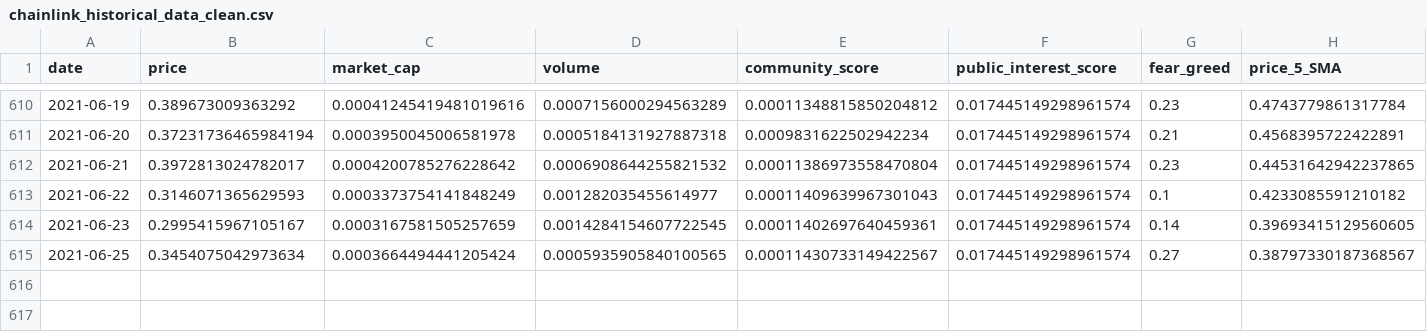
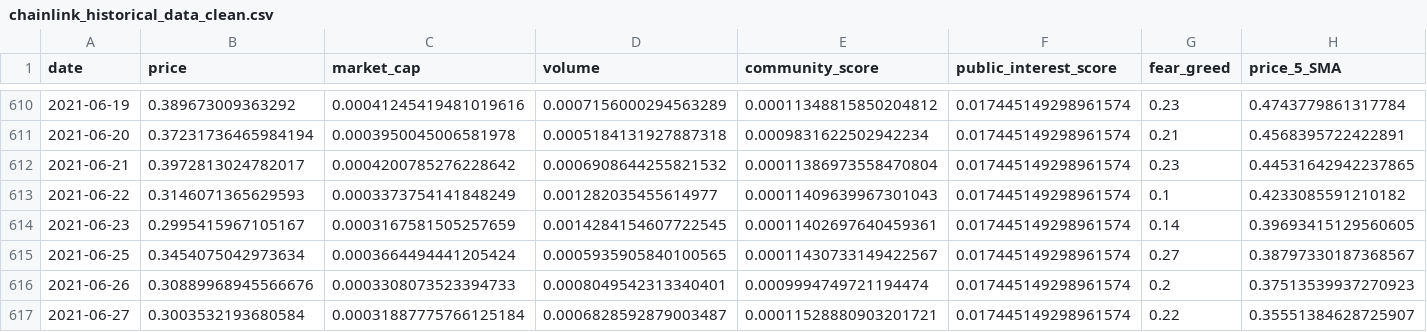
Before and after one commit to ChaosIsHarmony/Investment, a CSV file: datasets/clean/chainlink_historical_data_clean.csv, drawn as a sheet; only a part is shown, gaps mark what is left out; rows hold the shown columns only; the diff names each change by its address in the sheet, - before the commit and + after, or states it on an @@ line.

```diff
--- a/datasets/clean/chainlink_historical_data_clean.csv
+++ b/datasets/clean/chainlink_historical_data_clean.csv
+row 616: 2021-06-26 | 0.30889968945566676 | 0.0003308073523394733 | 0.0008049542313340401 | 0.0009994749721194474 | 0.017445149298961574 | 0.2 | 0.37513539937270923
+row 617: 2021-06-27 | 0.3003532193680584 | 0.00031887775766125184 | 0.0006828592879003487 | 0.00011528880903201721 | 0.017445149298961574 | 0.22 | 0.35551384628725907
```
Also changed, not shown: datasets/clean/aave_historical_data_clean.csv, datasets/clean/bitcoin_historical_data_clean.csv, 28 other files.
